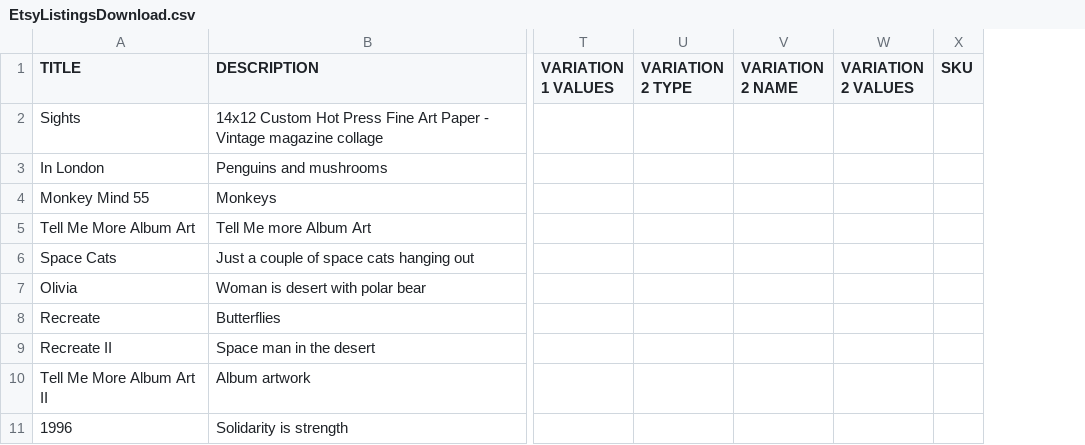
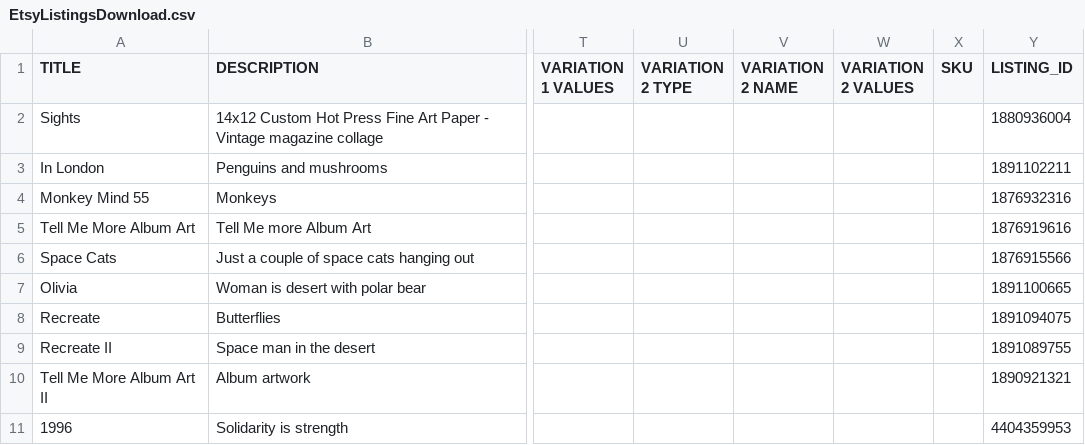
Before and after one commit to infiniteluke/laurenherrington.com, a CSV file: app/data/EtsyListingsDownload.csv, drawn as a sheet; only a part is shown, gaps mark what is left out; the diff names each change by its address in the sheet, - before the commit and + after, or states it on an @@ line.

```diff
--- a/app/data/EtsyListingsDownload.csv
+++ b/app/data/EtsyListingsDownload.csv
+column Y (LISTING_ID), rows 2-11: 1880936004 | 1891102211 | 1876932316 | 1876919616 | 1876915566 | 1891100665 | 1891094075 | 1891089755 | 1890921321 | 4404359953
```
Also changed, not shown: 7 other files.
